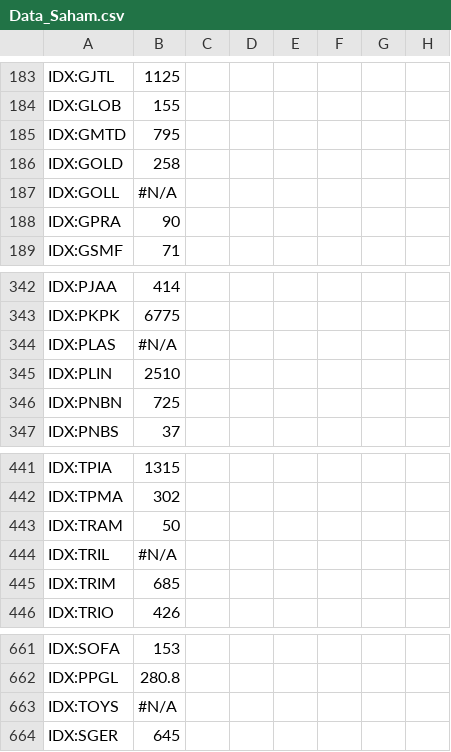
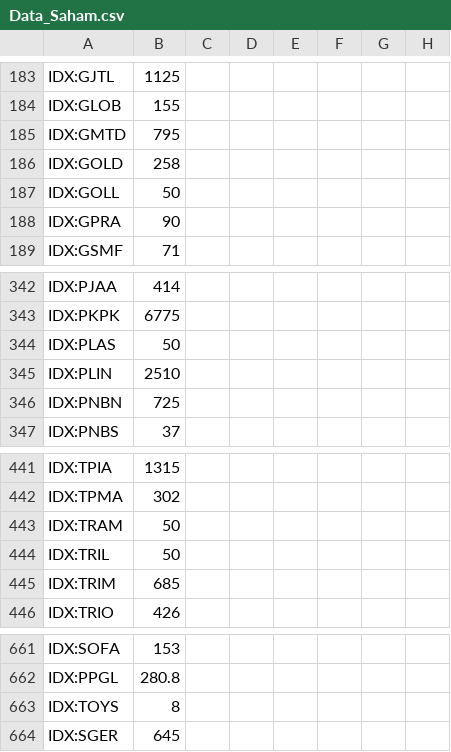
Before and after one commit to Robbyarchery/Data-Saham, a CSV file: Data_Saham.csv, drawn as a sheet; only a part is shown, gaps mark what is left out; the diff names each change by its address in the sheet, - before the commit and + after, or states it on an @@ line.

Commit message:
Update data saham otomatis

```diff
--- a/Data_Saham.csv
+++ b/Data_Saham.csv
-B187: #N/A
+B187: 50
-B344: #N/A
+B344: 50
-B444: #N/A
+B444: 50
-B663: #N/A
+B663: 8
```
